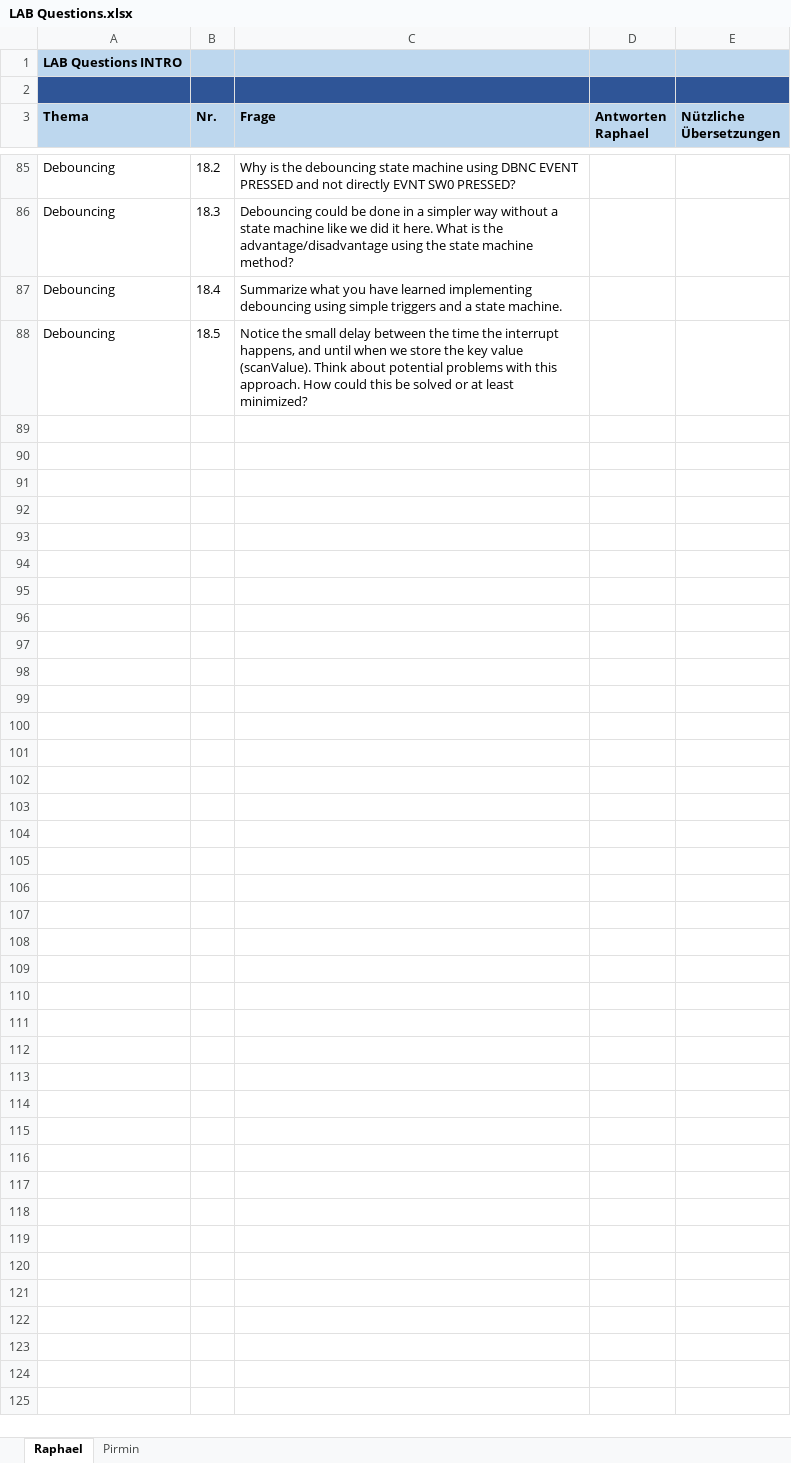
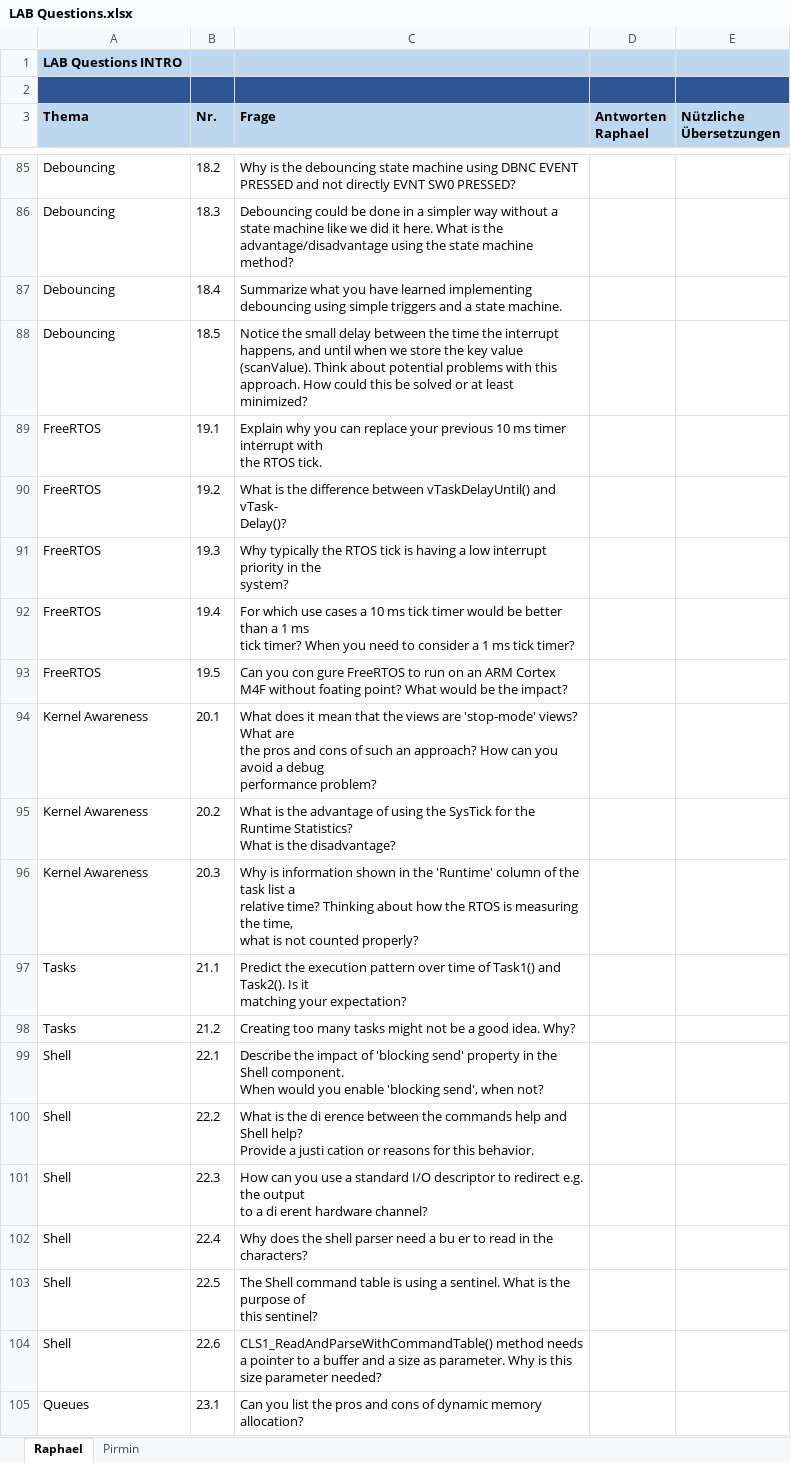
Before and after one commit to Pirmin91/INTRO_KISSLING_HERGER, an Excel workbook: LAB Questions.xlsx, sheet Raphael, drawn as a sheet; only a part is shown, gaps mark what is left out; values as stored, in another font and other column widths than the file's, no borders; charts and pictures not drawn; ↵ is a line break in a cell; the diff covers the shown part only; the diff names each change by its address in the sheet, - before the commit and + after, or states it on an @@ line.

Commit message:
2nd part of lab questions

```diff
--- a/LAB Questions.xlsx (sheet Raphael)
+++ b/LAB Questions.xlsx (sheet Raphael)
+row 89: FreeRTOS | 19.1 | Explain why you can replace your previous 10 ms timer interrupt with ↵ the RTOS tick.
+row 90: FreeRTOS | 19.2 | What is the difference between vTaskDelayUntil() and vTask- ↵ Delay()?
+row 91: FreeRTOS | 19.3 | Why typically the RTOS tick is having a low interrupt priority in the ↵ system?
+row 92: FreeRTOS | 19.4 | For which use cases a 10 ms tick timer would be better than a 1 ms ↵ tick timer? When you need to consider a 1 ms tick timer?
+row 93: FreeRTOS | 19.5 | Can you con gure FreeRTOS to run on an ARM Cortex M4F without foating point? What would be the impact?
+row 94: Kernel Awareness | 20.1 | What does it mean that the views are 'stop-mode' views? What are ↵ the pros and cons of such an approach? How can you avoid a debug ↵ performance problem?
+row 95: Kernel Awareness | 20.2 | What is the advantage of using the SysTick for the Runtime Statistics? ↵ What is the disadvantage?
+row 96: Kernel Awareness | 20.3 | Why is information shown in the 'Runtime' column of the task list a ↵ relative time? Thinking about how the RTOS is measuring the time, ↵ what is not counted properly?
+row 97: Tasks | 21.1 | Predict the execution pattern over time of Task1() and Task2(). Is it ↵ matching your expectation?
+row 98: Tasks | 21.2 | Creating too many tasks might not be a good idea. Why?
+row 99: Shell | 22.1 | Describe the impact of 'blocking send' property in the Shell component. ↵ When would you enable 'blocking send', when not?
+row 100: Shell | 22.2 | What is the di erence between the commands help and Shell help? ↵ Provide a justi cation or reasons for this behavior.
+row 101: Shell | 22.3 | How can you use a standard I/O descriptor to redirect e.g. the output ↵ to a di erent hardware channel?
+row 102: Shell | 22.4 | Why does the shell parser need a bu er to read in the characters?
+row 103: Shell | 22.5 | The Shell command table is using a sentinel. What is the purpose of ↵ this sentinel?
+row 104: Shell | 22.6 | CLS1_ReadAndParseWithCommandTable() method needs a pointer to a buffer and a size as parameter. Why is this size parameter needed?
+row 105: Queues | 23.1 | Can you list the pros and cons of dynamic memory allocation?
```
Also changed, not shown: 54 added rows elsewhere in this sheet, sheet Pirmin, charts or pictures.
